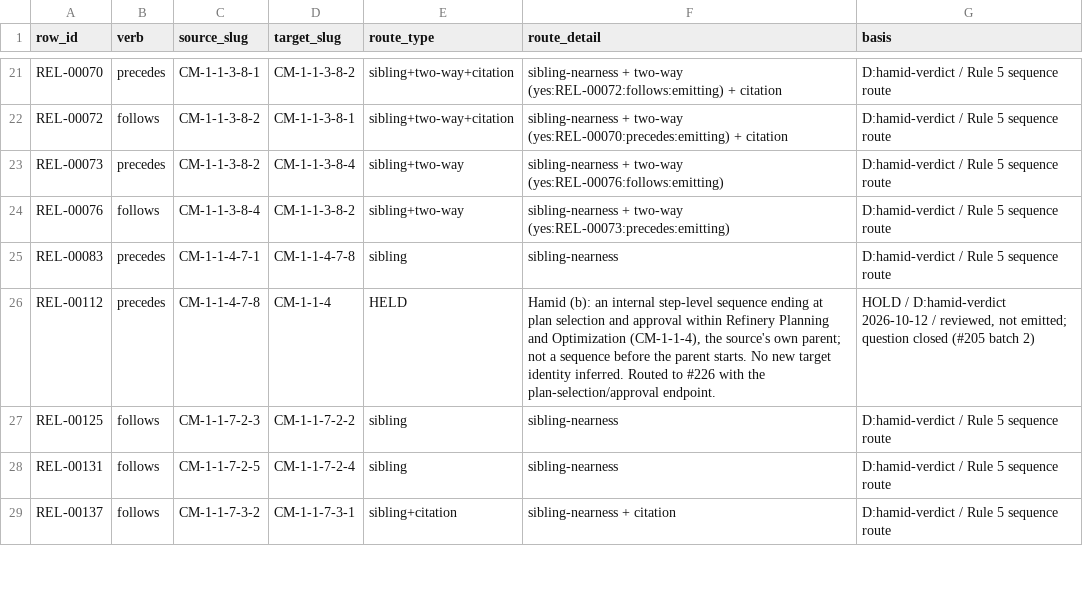
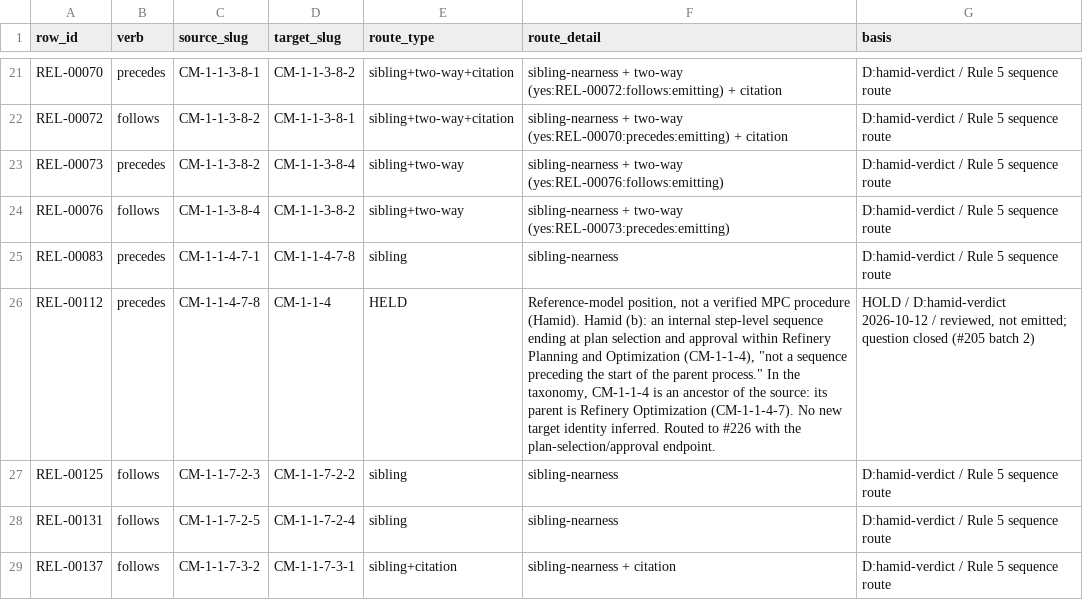
Before and after one commit to aadehamid/enterprise-performance-model, a CSV file: business_architecture/ontology/step4/review-evidence/precedes-follows-routes.csv, drawn as a sheet; only a part is shown, gaps mark what is left out; the diff covers the shown part only.

```diff
--- a/business_architecture/ontology/step4/review-evidence/precedes-follows-routes.csv
+++ b/business_architecture/ontology/step4/review-evidence/precedes-follows-routes.csv
@@ -25,3 +25,3 @@ REL-00076,follows,CM-1-1-3-8-4,CM-1-1-3-8-2,sibling+two-way,sibling-nearness + t
 REL-00083,precedes,CM-1-1-4-7-1,CM-1-1-4-7-8,sibling,sibling-nearness,D:hamid-verdict / Rule 5 sequence route
-REL-00112,precedes,CM-1-1-4-7-8,CM-1-1-4,HELD,"Hamid (b): an internal step-level sequence ending at plan selection and approval within Refinery Planning and Optimization (CM-1-1-4), the source's own parent; not a sequence before the parent starts. No new target identity inferred. Routed to #226 with the plan-selection/approval endpoint.","HOLD / D:hamid-verdict 2026-10-12 / reviewed, not emitted; question closed (#205 batch 2)"
+REL-00112,precedes,CM-1-1-4-7-8,CM-1-1-4,HELD,"Reference-model position, not a verified MPC procedure (Hamid). Hamid (b): an internal step-level sequence ending at plan selection and approval within Refinery Planning and Optimization (CM-1-1-4), ""not a sequence preceding the start of the parent process."" In the taxonomy, CM-1-1-4 is an ancestor of the source: its parent is Refinery Optimization (CM-1-1-4-7). No new target identity inferred. Routed to #226 with the plan-selection/approval endpoint.","HOLD / D:hamid-verdict 2026-10-12 / reviewed, not emitted; question closed (#205 batch 2)"
 REL-00125,follows,CM-1-1-7-2-3,CM-1-1-7-2-2,sibling,sibling-nearness,D:hamid-verdict / Rule 5 sequence route
```
Also changed, not shown: 6 edited cells elsewhere in this file, business_architecture/ontology/step4/review-evidence/precedes-follows-batch2-review.csv, 2 other files.
